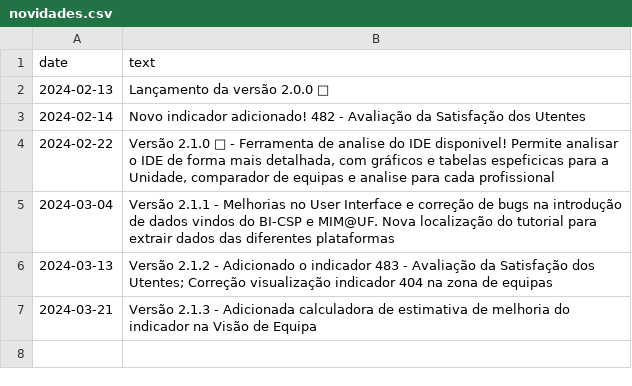
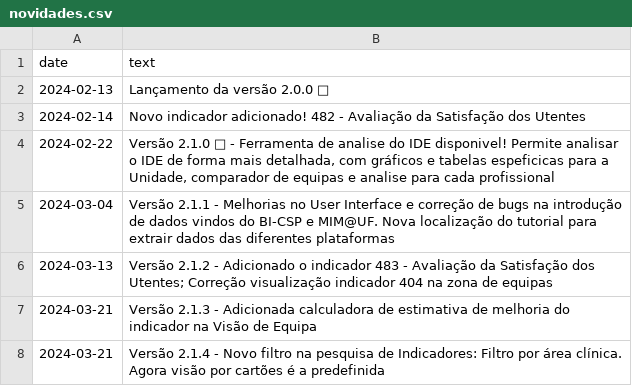
Before and after one commit to DiogoCarapito/mgfhub, a CSV file: content/novidades.csv, drawn as a sheet; the diff names each change by its address in the sheet, - before the commit and + after, or states it on an @@ line.

Commit message:
novo filtro de pesquisa e visão por cartões agora default

```diff
--- a/content/novidades.csv
+++ b/content/novidades.csv
+row 8: 2024-03-21 | Versão 2.1.4 - Novo filtro na pesquisa de Indicadores: Filtro por área clínica. Agora visão por cartões é a predefinida
```
Also changed, not shown: content/changelog.csv, 4 other files.
